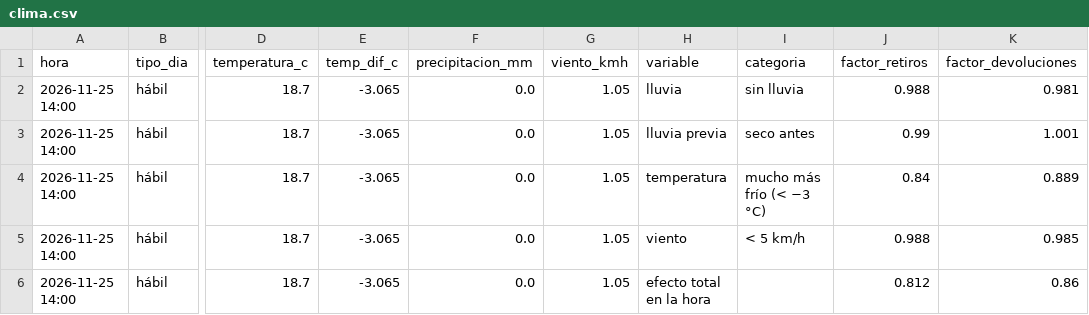
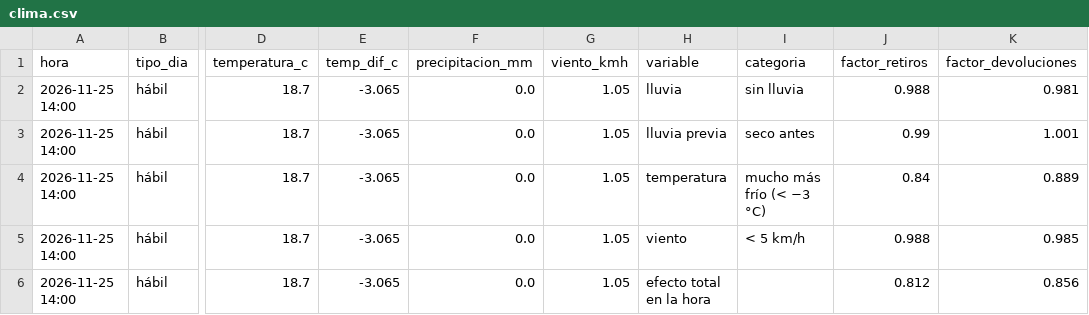
Before and after one commit to ignaburger68-hub/ecobici-gemelo, a CSV file: gemelo_vivo/ultimo/clima.csv, drawn as a sheet; only a part is shown, gaps mark what is left out; the diff names each change by its address in the sheet, - before the commit and + after, or states it on an @@ line.

```diff
--- a/gemelo_vivo/ultimo/clima.csv
+++ b/gemelo_vivo/ultimo/clima.csv
-K6 (factor_devoluciones): 0.86
+K6 (factor_devoluciones): 0.856
```
Also changed, not shown: gemelo_vivo/evaluaciones.csv, gemelo_vivo/ultimo/comparacion_planes.csv, 11 other files.
